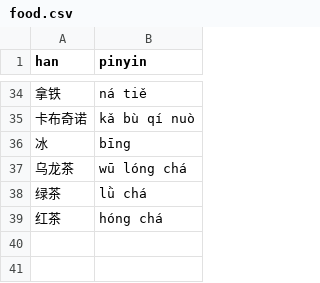
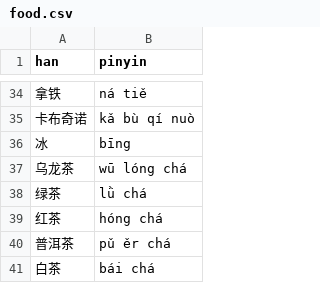
Before and after one commit to albert-yu/han-zi, a CSV file: phrases/food.csv, drawn as a sheet; only a part is shown, gaps mark what is left out; the diff names each change by its address in the sheet, - before the commit and + after, or states it on an @@ line.

Commit message:
add pu er and white tea

```diff
--- a/phrases/food.csv
+++ b/phrases/food.csv
+row 40: 普洱茶 | pǔ ěr chá
+row 41: 白茶 | bái chá
```
